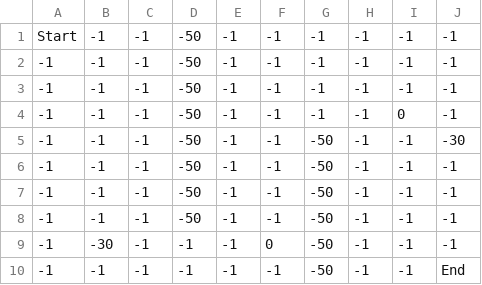
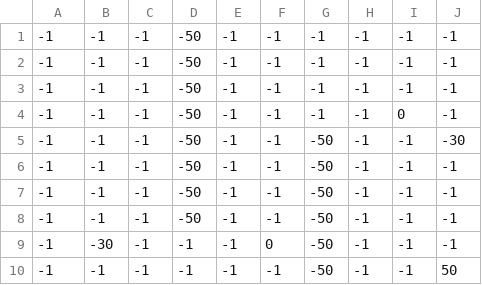
Before and after one commit to Boa-Thomas/IA-2023, a CSV file: board.csv, drawn as a sheet.

```diff
--- a/board.csv
+++ b/board.csv
@@ -1,2 +1,2 @@
-Start,-1,-1,-50,-1,-1,-1,-1,-1,-1
+-1,-1,-1,-50,-1,-1,-1,-1,-1,-1
 -1,-1,-1,-50,-1,-1,-1,-1,-1,-1
@@ -9,2 +9,2 @@ Start,-1,-1,-50,-1,-1,-1,-1,-1,-1
 -1,-30,-1,-1,-1,0,-50,-1,-1,-1
--1,-1,-1,-1,-1,-1,-50,-1,-1,End
+-1,-1,-1,-1,-1,-1,-50,-1,-1,50
```
Also changed, not shown: 1 other file.
